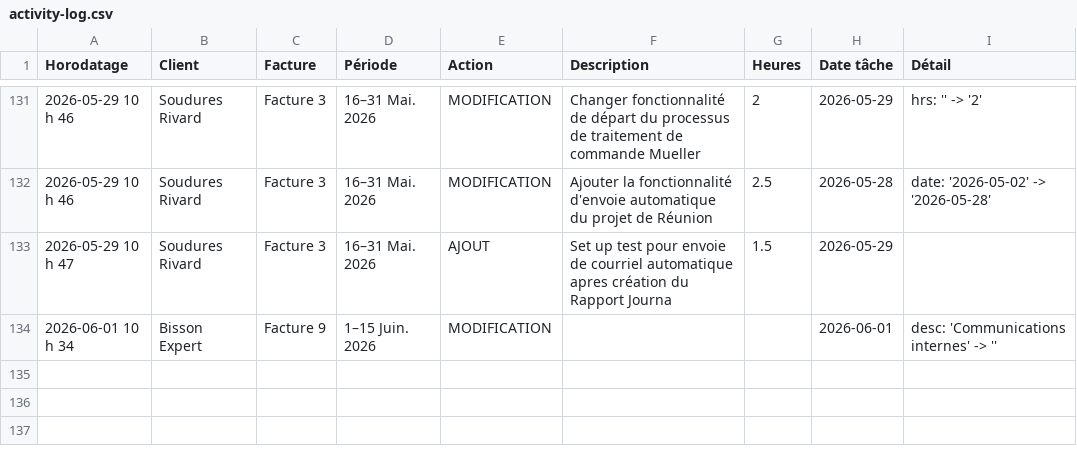
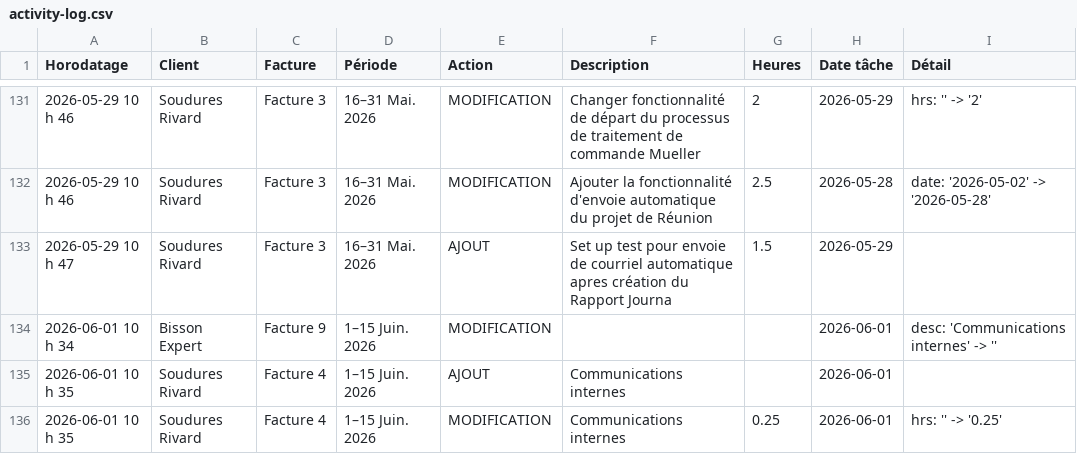
Before and after one commit to kchaouche17/billing-app, a CSV file: soudures-rivard/logs/activity-log.csv, drawn as a sheet; only a part is shown, gaps mark what is left out; the diff names each change by its address in the sheet, - before the commit and + after, or states it on an @@ line.

Commit message:
Activity log: 2 events

```diff
--- a/soudures-rivard/logs/activity-log.csv
+++ b/soudures-rivard/logs/activity-log.csv
+row 135: 2026-06-01 10 h 35 | Soudures Rivard | Facture 4 | 1–15 Juin. 2026 | AJOUT | Communications internes |  | 2026-06-01
+row 136: 2026-06-01 10 h 35 | Soudures Rivard | Facture 4 | 1–15 Juin. 2026 | MODIFICATION | Communications internes | 0.25 | 2026-06-01 | hrs: '' -> '0.25'
```
